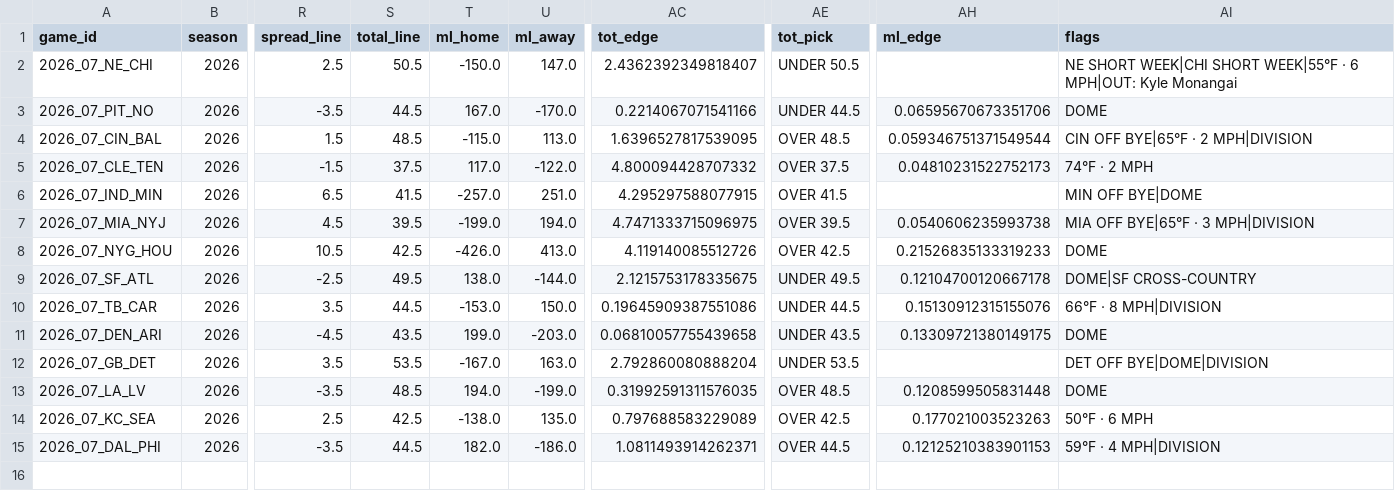
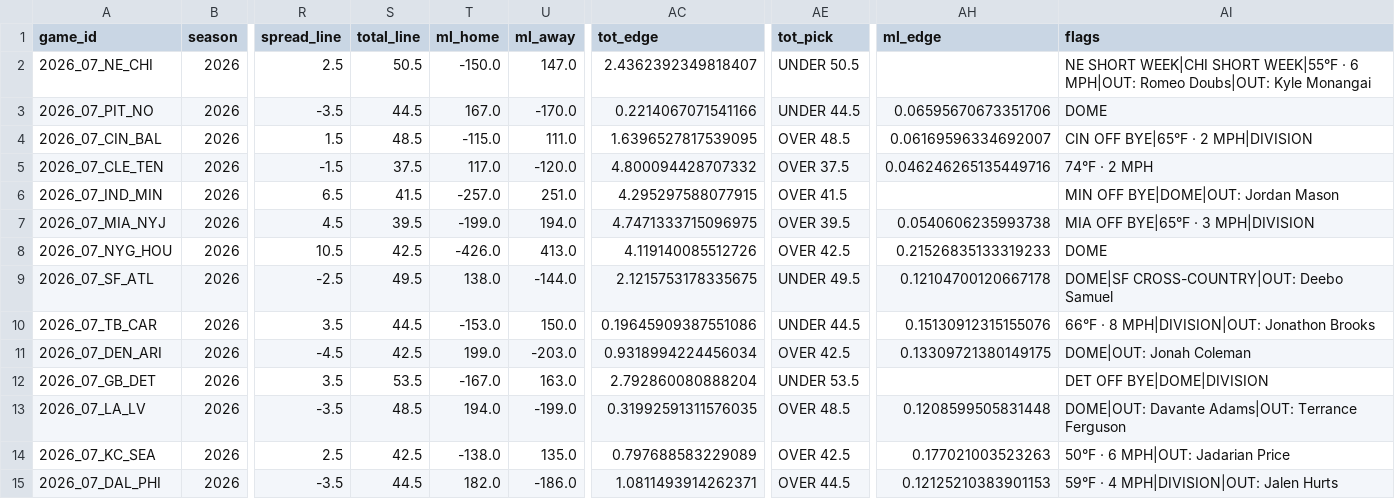
Before and after one commit to AndyCor1097/algohub-site, a CSV file: data/nfl/2026_wk07.csv, drawn as a sheet; only a part is shown, gaps mark what is left out; the diff names each change by its address in the sheet, - before the commit and + after, or states it on an @@ line.

```diff
--- a/data/nfl/2026_wk07.csv
+++ b/data/nfl/2026_wk07.csv
-AI2 (flags): …6 MPH|OUT: Kyle Monangai
+AI2 (flags): …6 MPH|OUT: Romeo Doubs|OUT: Kyle Monangai
-U4 (ml_away): 113.0
+U4 (ml_away): 111.0
-AH4 (ml_edge): 0.059346751371549544
+AH4 (ml_edge): 0.06169596334692007
-U5 (ml_away): -122.0
+U5 (ml_away): -120.0
-AH5 (ml_edge): 0.04810231522752173
+AH5 (ml_edge): 0.046246265135449716
-AI6 (flags): MIN OFF BYE|DOME
+AI6 (flags): MIN OFF BYE|DOME|OUT: Jordan Mason
-AI9 (flags): DOME|SF CROSS-COUNTRY
+AI9 (flags): DOME|SF CROSS-COUNTRY|OUT: Deebo Samuel
-AI10 (flags): 66°F · 8 MPH|DIVISION
+AI10 (flags): 66°F · 8 MPH|DIVISION|OUT: Jonathon Brooks
-S11 (total_line): 43.5
+S11 (total_line): 42.5
-AC11 (tot_edge): 0.06810057755439658
+AC11 (tot_edge): 0.9318994224456034
-AE11 (tot_pick): UNDER 43.5
+AE11 (tot_pick): OVER 42.5
-AI11 (flags): DOME
+AI11 (flags): DOME|OUT: Jonah Coleman
-AI13 (flags): DOME
+AI13 (flags): DOME|OUT: Davante Adams|OUT: Terrance Ferguson
-AI14 (flags): 50°F · 6 MPH
+AI14 (flags): 50°F · 6 MPH|OUT: Jadarian Price
-AI15 (flags): 59°F · 4 MPH|DIVISION
+AI15 (flags): 59°F · 4 MPH|DIVISION|OUT: Jalen Hurts
```
Also changed, not shown: data/cfb_novig/cfb_week8.csv, data/nfl_novig/2026_wk07.csv, 22 other files.
